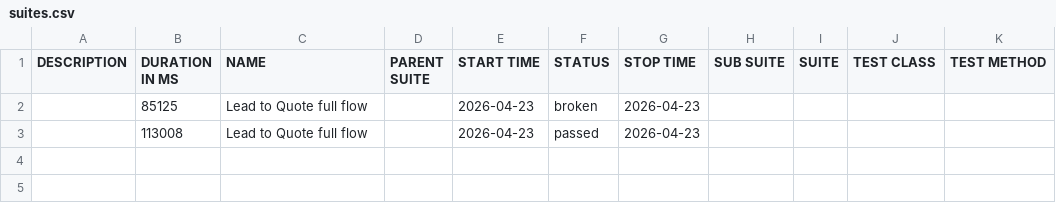
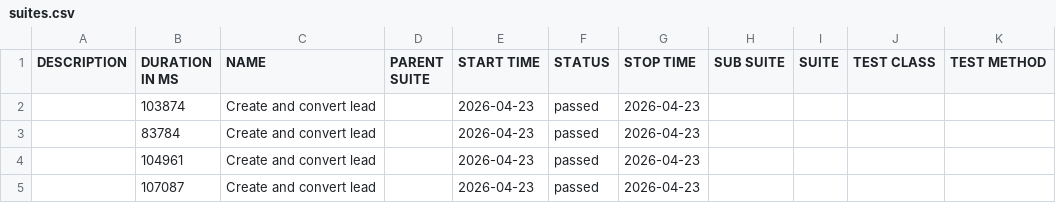
Before and after one commit to yadavlli364-max/Cucumber-allure-report, a CSV file: data/suites.csv, drawn as a sheet.

```diff
--- a/data/suites.csv
+++ b/data/suites.csv
@@ -1,3 +1,5 @@
 "DESCRIPTION","DURATION IN MS","NAME","PARENT SUITE","START TIME","STATUS","STOP TIME","SUB SUITE","SUITE","TEST CLASS","TEST METHOD"
-"","85125","Lead to Quote full flow","","2026-04-23","broken","2026-04-23","","","",""
-"","113008","Lead to Quote full flow","","2026-04-23","passed","2026-04-23","","","",""
+"","103874","Create and convert lead","","2026-04-23","passed","2026-04-23","","","",""
+"","83784","Create and convert lead","","2026-04-23","passed","2026-04-23","","","",""
+"","104961","Create and convert lead","","2026-04-23","passed","2026-04-23","","","",""
+"","107087","Create and convert lead","","2026-04-23","passed","2026-04-23","","","",""
```
Also changed, not shown: 52 other files.
